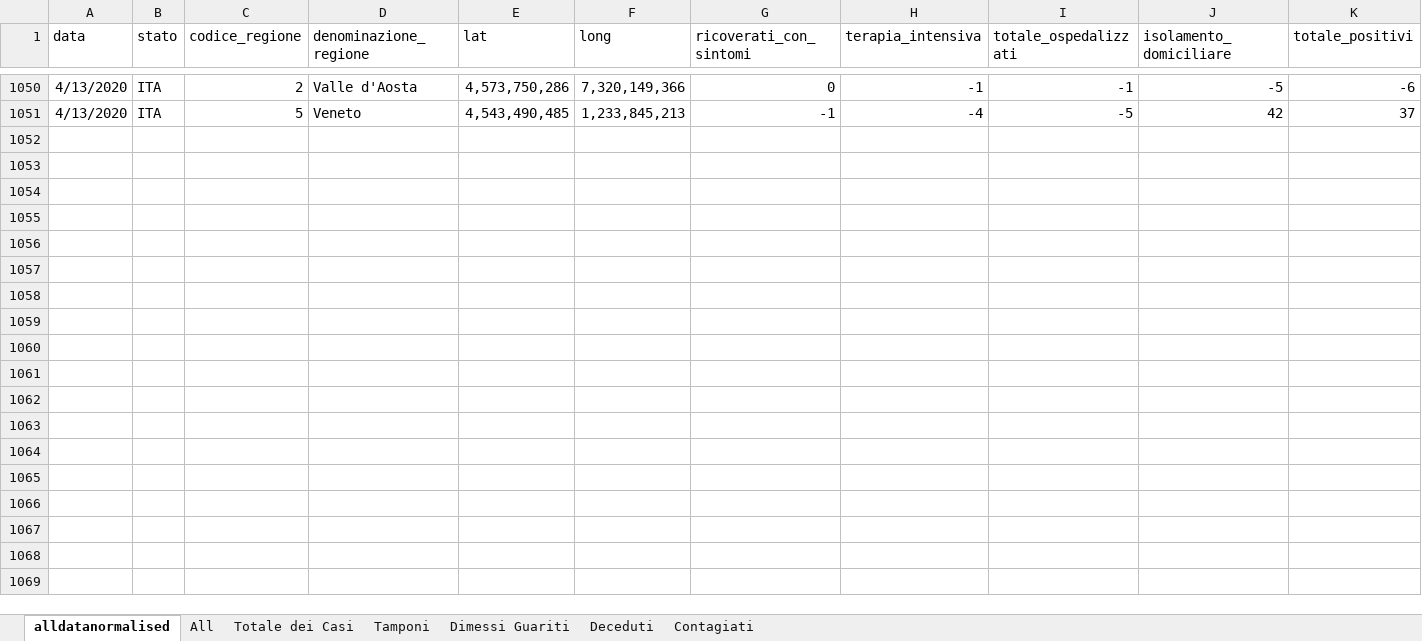
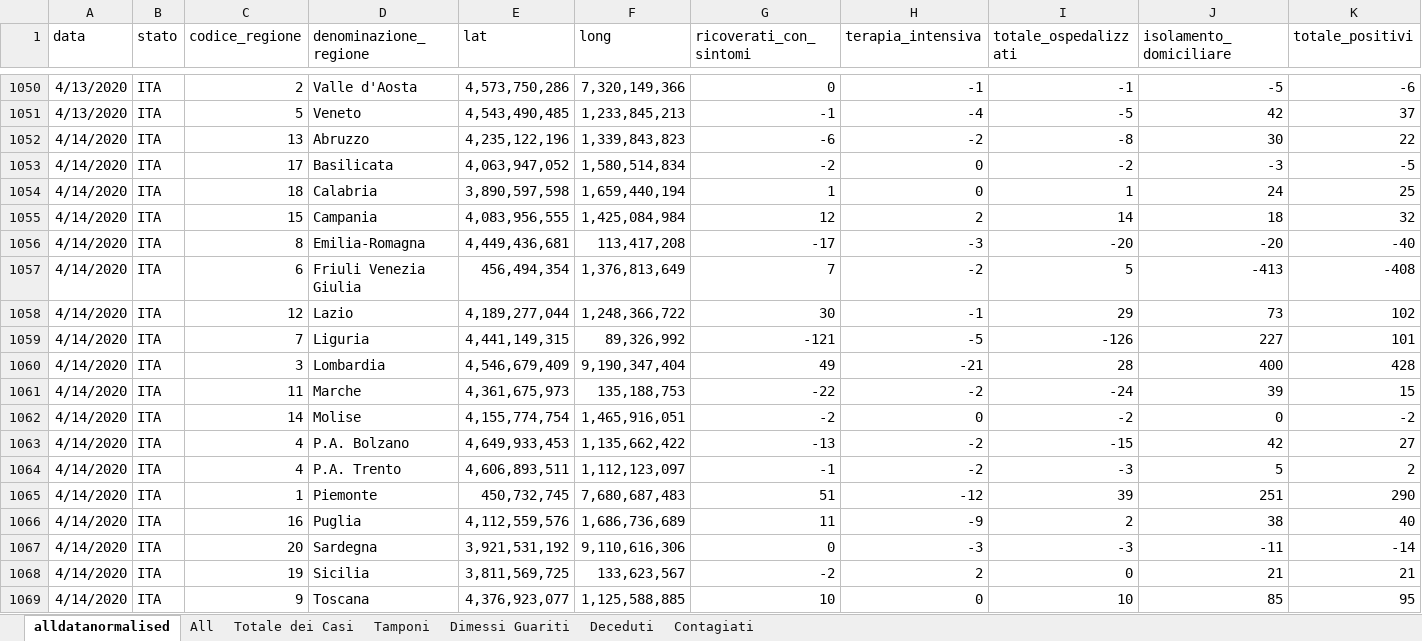
Before and after one commit to gadaxmagicgadax/covid-19, an Excel workbook: alldatanormalised-total.xlsx, sheet alldatanormalised, drawn as a sheet; only a part is shown, gaps mark what is left out; values as stored, in another font and other column widths than the file's, no borders; rows hold the shown columns only; the diff covers the shown part only; the diff names each change by its address in the sheet, - before the commit and + after, or states it on an @@ line.

Commit message:
Add files via upload

```diff
--- a/alldatanormalised-total.xlsx (sheet alldatanormalised)
+++ b/alldatanormalised-total.xlsx (sheet alldatanormalised)
+row 1052: 4/14/2020 | ITA | 13 | Abruzzo | 4,235,122,196 | 1,339,843,823 | -6 | -2 | -8 | 30 | 22
+row 1053: 4/14/2020 | ITA | 17 | Basilicata | 4,063,947,052 | 1,580,514,834 | -2 | 0 | -2 | -3 | -5
+row 1054: 4/14/2020 | ITA | 18 | Calabria | 3,890,597,598 | 1,659,440,194 | 1 | 0 | 1 | 24 | 25
+row 1055: 4/14/2020 | ITA | 15 | Campania | 4,083,956,555 | 1,425,084,984 | 12 | 2 | 14 | 18 | 32
+row 1056: 4/14/2020 | ITA | 8 | Emilia-Romagna | 4,449,436,681 | 113,417,208 | -17 | -3 | -20 | -20 | -40
+row 1057: 4/14/2020 | ITA | 6 | Friuli Venezia Giulia | 456,494,354 | 1,376,813,649 | 7 | -2 | 5 | -413 | -408
+row 1058: 4/14/2020 | ITA | 12 | Lazio | 4,189,277,044 | 1,248,366,722 | 30 | -1 | 29 | 73 | 102
+row 1059: 4/14/2020 | ITA | 7 | Liguria | 4,441,149,315 | 89,326,992 | -121 | -5 | -126 | 227 | 101
+row 1060: 4/14/2020 | ITA | 3 | Lombardia | 4,546,679,409 | 9,190,347,404 | 49 | -21 | 28 | 400 | 428
+row 1061: 4/14/2020 | ITA | 11 | Marche | 4,361,675,973 | 135,188,753 | -22 | -2 | -24 | 39 | 15
+row 1062: 4/14/2020 | ITA | 14 | Molise | 4,155,774,754 | 1,465,916,051 | -2 | 0 | -2 | 0 | -2
+row 1063: 4/14/2020 | ITA | 4 | P.A. Bolzano | 4,649,933,453 | 1,135,662,422 | -13 | -2 | -15 | 42 | 27
+row 1064: 4/14/2020 | ITA | 4 | P.A. Trento | 4,606,893,511 | 1,112,123,097 | -1 | -2 | -3 | 5 | 2
+row 1065: 4/14/2020 | ITA | 1 | Piemonte | 450,732,745 | 7,680,687,483 | 51 | -12 | 39 | 251 | 290
+row 1066: 4/14/2020 | ITA | 16 | Puglia | 4,112,559,576 | 1,686,736,689 | 11 | -9 | 2 | 38 | 40
+row 1067: 4/14/2020 | ITA | 20 | Sardegna | 3,921,531,192 | 9,110,616,306 | 0 | -3 | -3 | -11 | -14
+row 1068: 4/14/2020 | ITA | 19 | Sicilia | 3,811,569,725 | 133,623,567 | -2 | 2 | 0 | 21 | 21
+row 1069: 4/14/2020 | ITA | 9 | Toscana | 4,376,923,077 | 1,125,588,885 | 10 | 0 | 10 | 85 | 95
```
Also changed, not shown: 3 added rows elsewhere in this sheet, sheet All, sheet Contagiati, sheet Dimessi Guariti, sheet Tamponi, sheet Deceduti, sheet Totale dei Casi, charts or pictures.
